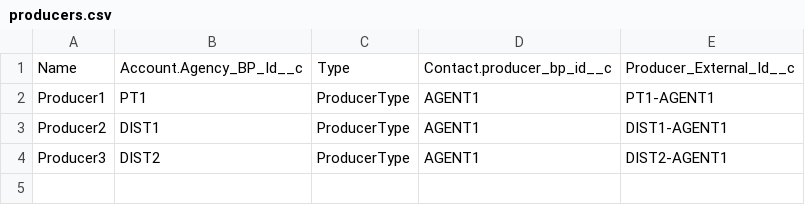
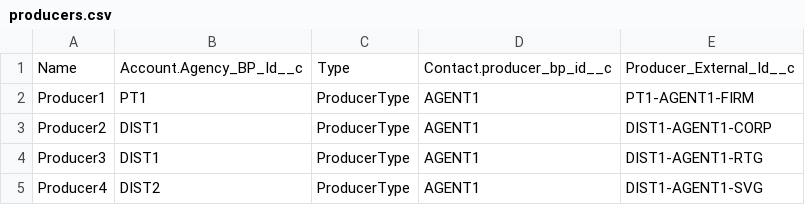
Before and after one commit to bobbywhitesfdc/fsc-demo-bare, a CSV file: data/producers.csv, drawn as a sheet.

Commit message:
Producer with role

```diff
--- a/data/producers.csv
+++ b/data/producers.csv
@@ -1,4 +1,5 @@
 Name,Account.Agency_BP_Id__c,Type,Contact.producer_bp_id__c,Producer_External_Id__c
-"Producer1","PT1","ProducerType","AGENT1","PT1-AGENT1"
-"Producer2","DIST1","ProducerType","AGENT1","DIST1-AGENT1"
-"Producer3","DIST2","ProducerType","AGENT1","DIST2-AGENT1"
+"Producer1","PT1","ProducerType","AGENT1","PT1-AGENT1-FIRM"
+"Producer2","DIST1","ProducerType","AGENT1","DIST1-AGENT1-CORP"
+"Producer3","DIST1","ProducerType","AGENT1","DIST1-AGENT1-RTG"
+"Producer4","DIST2","ProducerType","AGENT1","DIST1-AGENT1-SVG"
```
Also changed, not shown: 1 other file.
